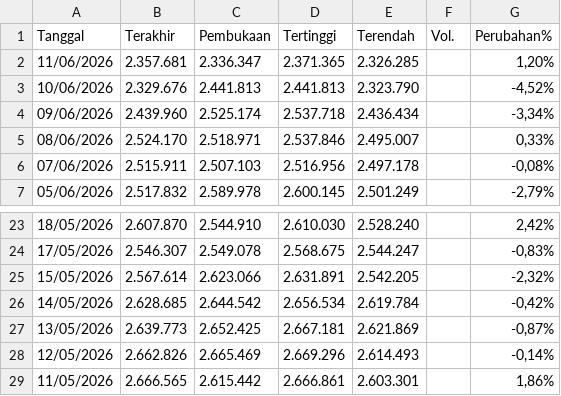
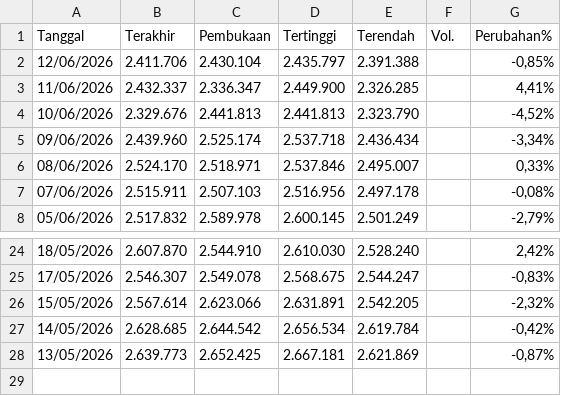
Before and after one commit to wlmyaps/kurs, a CSV file: Data Historis GAU_IDR.csv, drawn as a sheet; only a part is shown, gaps mark what is left out.

```diff
--- a/Data Historis GAU_IDR.csv
+++ b/Data Historis GAU_IDR.csv
@@ -1,3 +1,4 @@
 "Tanggal","Terakhir","Pembukaan","Tertinggi","Terendah","Vol.","Perubahan%"
-"11/06/2026","2.357.681","2.336.347","2.371.365","2.326.285","","1,20%"
+"12/06/2026","2.411.706","2.430.104","2.435.797","2.391.388","","-0,85%"
+"11/06/2026","2.432.337","2.336.347","2.449.900","2.326.285","","4,41%"
 "10/06/2026","2.329.676","2.441.813","2.441.813","2.323.790","","-4,52%"
@@ -27,3 +28 @@
 "13/05/2026","2.639.773","2.652.425","2.667.181","2.621.869","","-0,87%"
-"12/05/2026","2.662.826","2.665.469","2.669.296","2.614.493","","-0,14%"
-"11/05/2026","2.666.565","2.615.442","2.666.861","2.603.301","","1,86%"
```
Also changed, not shown: saham - Sheet1.csv, 6 other files.
